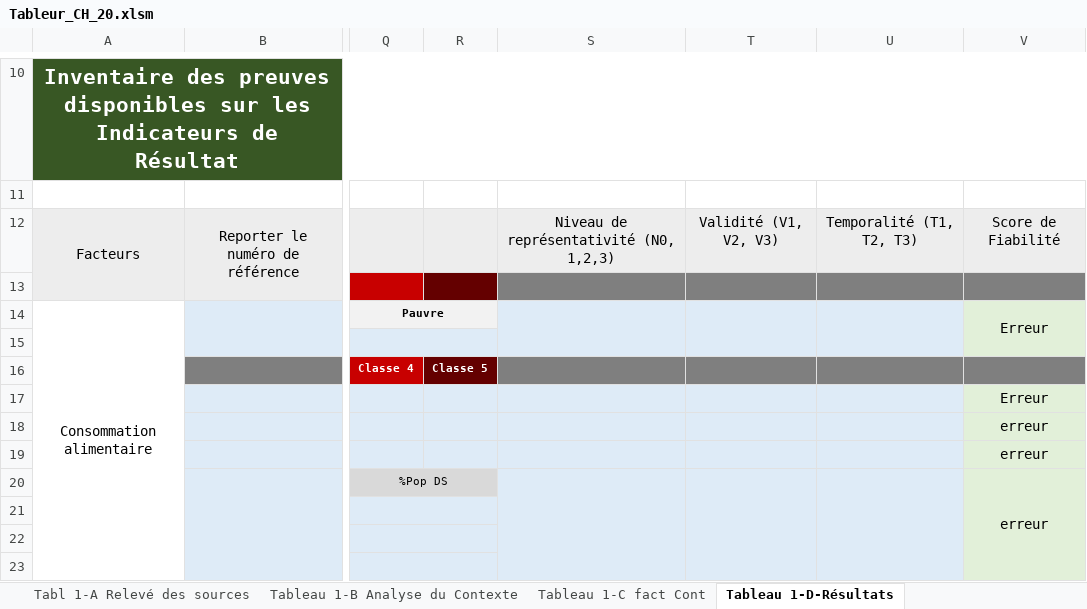
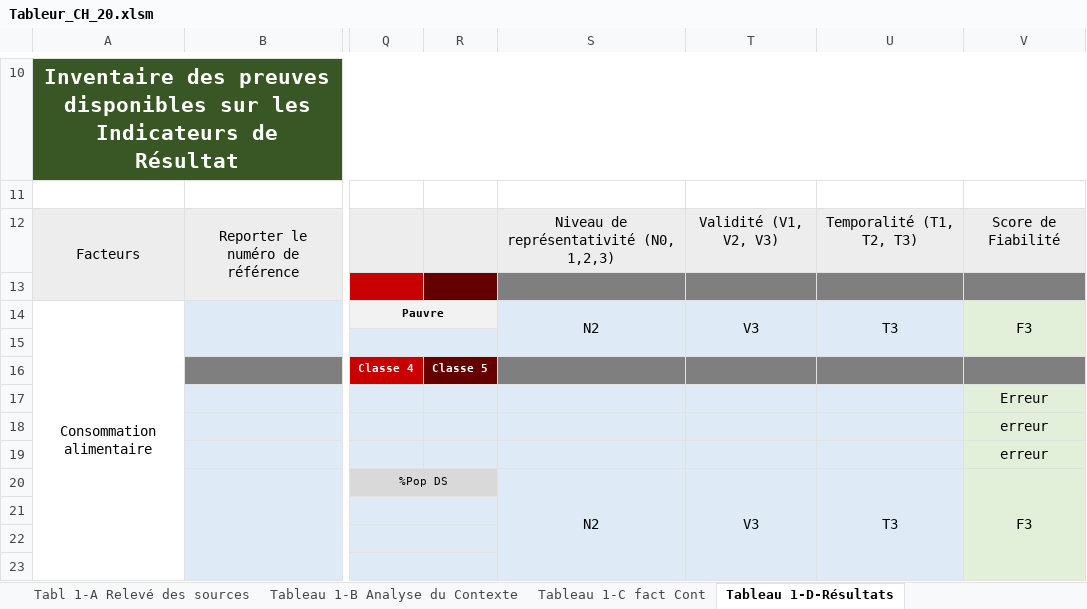
Before and after one commit to olanderb/CHautomationtraining, an Excel workbook: Tableur_CH_20.xlsm, sheet Tableau 1-D-Résultats, drawn as a sheet; only a part is shown, gaps mark what is left out; values as stored, in another font and other column widths than the file's, no borders; conditional formats not drawn; the diff names each change by its address in the sheet, - before the commit and + after, or states it on an @@ line.

```diff
--- a/Tableur_CH_20.xlsm (sheet Tableau 1-D-Résultats)
+++ b/Tableur_CH_20.xlsm (sheet Tableau 1-D-Résultats)
-S14: (empty)
+S14: N2
-T14: (empty)
+T14: V3
-U14: (empty)
+U14: T3
-V14: Erreur
+V14: F3
-S20: (empty)
+S20: N2
-T20: (empty)
+T20: V3
-U20: (empty)
+U20: T3
-V20: erreur
+V20: F3
```
Also changed, not shown: sheet Tableau 2 -B - Analy résult, sheet Tableau 4 - Estimation Pop, sheet Tableau 3 - Synthèse & Classif, sheet Tableau 1-C fact Cont, sheet Tableau 1-B Analyse du Contexte, Matrice_intermediaire.xlsx.
